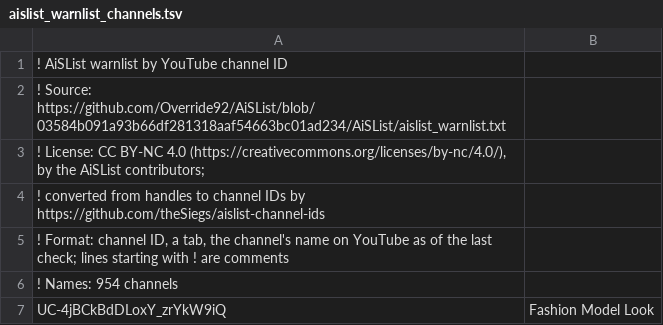
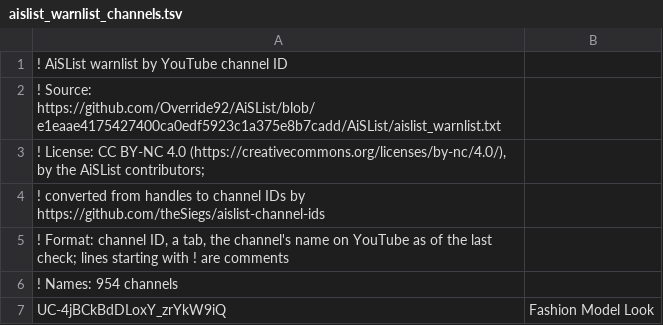
Before and after one commit to theSiegs/aislist-channel-ids, a TSV file: lists/aislist_warnlist_channels.tsv, drawn as a sheet; only a part is shown.

```diff
--- a/lists/aislist_warnlist_channels.tsv
+++ b/lists/aislist_warnlist_channels.tsv
@@ -1,3 +1,3 @@
 ! AiSList warnlist by YouTube channel ID
-! Source: https://github.com/Override92/AiSList/blob/03584b091a93b66df281318aaf54663bc01ad234/AiSList/aislist_warnlist.txt
+! Source: https://github.com/Override92/AiSList/blob/e1eaae4175427400ca0edf5923c1a375e8b7cadd/AiSList/aislist_warnlist.txt
 ! License: CC BY-NC 4.0 (https://creativecommons.org/licenses/by-nc/4.0/), by the AiSList contributors;
```
Also changed, not shown: reports/handle_changes.tsv, 7 other files.
